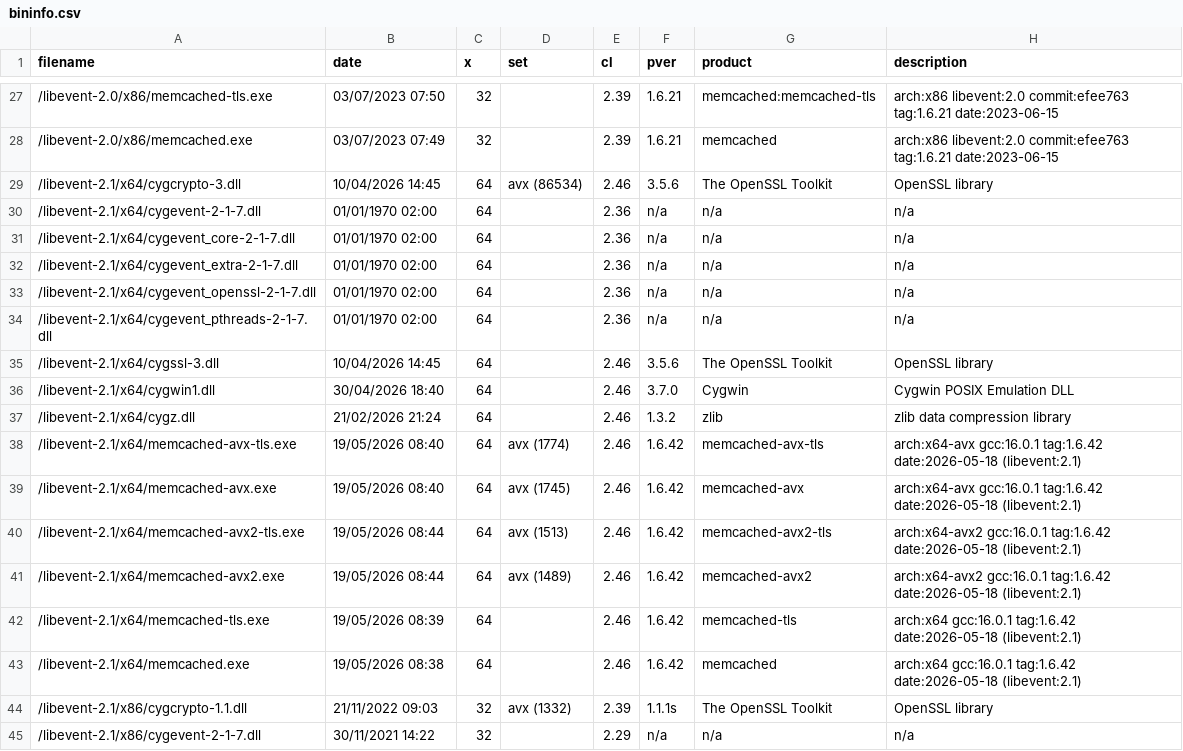
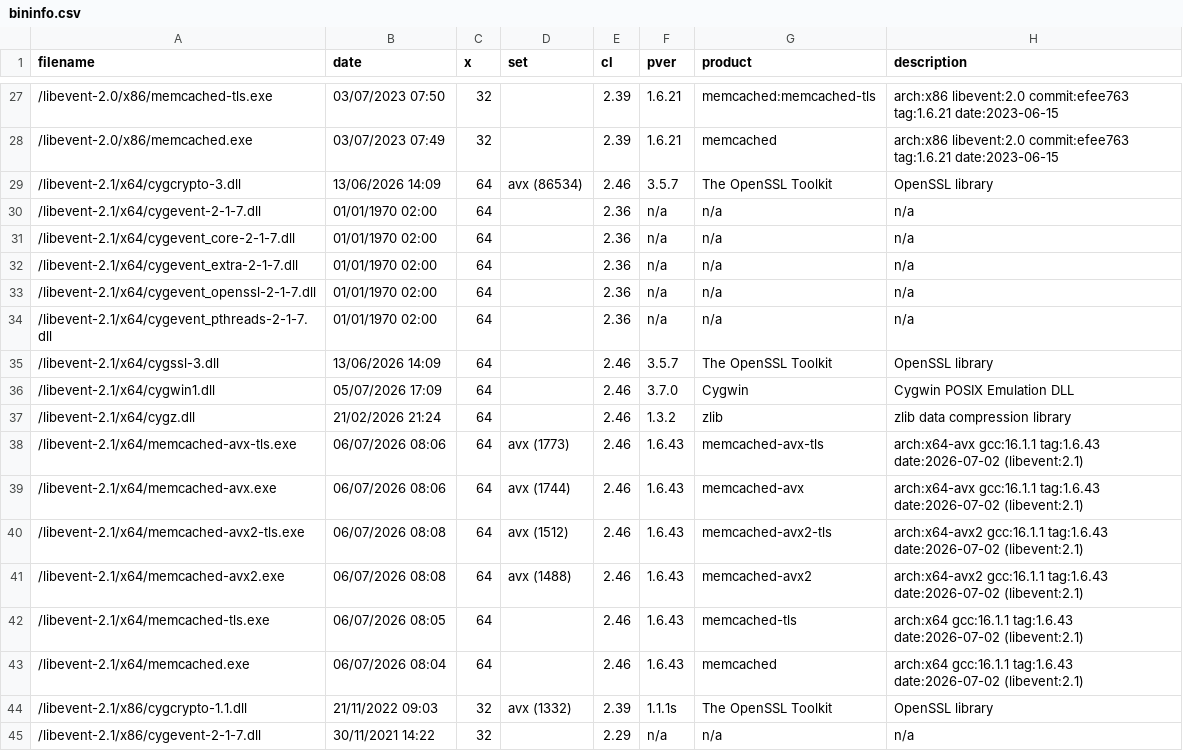
Before and after one commit to nono303/memcached, a CSV file: bininfo.csv, drawn as a sheet; only a part is shown, gaps mark what is left out.

```diff
--- a/bininfo.csv
+++ b/bininfo.csv
@@ -28,3 +28,3 @@ filename;date;x;set;cl;pver;product;description
 /libevent-2.0/x86/memcached.exe;03/07/2023 07:49;32;;2.39;1.6.21;memcached;arch:x86 libevent:2.0 commit:efee763 tag:1.6.21 date:2023-06-15
-/libevent-2.1/x64/cygcrypto-3.dll;10/04/2026 14:45;64;avx (86534);2.46;3.5.6;The OpenSSL Toolkit;OpenSSL library
+/libevent-2.1/x64/cygcrypto-3.dll;13/06/2026 14:09;64;avx (86534);2.46;3.5.7;The OpenSSL Toolkit;OpenSSL library
 /libevent-2.1/x64/cygevent-2-1-7.dll;01/01/1970 02:00;64;;2.36;n/a;n/a;n/a
@@ -34,11 +34,11 @@ filename;date;x;set;cl;pver;product;description
 /libevent-2.1/x64/cygevent_pthreads-2-1-7.dll;01/01/1970 02:00;64;;2.36;n/a;n/a;n/a
-/libevent-2.1/x64/cygssl-3.dll;10/04/2026 14:45;64;;2.46;3.5.6;The OpenSSL Toolkit;OpenSSL library
-/libevent-2.1/x64/cygwin1.dll;30/04/2026 18:40;64;;2.46;3.7.0;Cygwin;Cygwin POSIX Emulation DLL
+/libevent-2.1/x64/cygssl-3.dll;13/06/2026 14:09;64;;2.46;3.5.7;The OpenSSL Toolkit;OpenSSL library
+/libevent-2.1/x64/cygwin1.dll;05/07/2026 17:09;64;;2.46;3.7.0;Cygwin;Cygwin POSIX Emulation DLL
 /libevent-2.1/x64/cygz.dll;21/02/2026 21:24;64;;2.46;1.3.2;zlib;zlib data compression library
-/libevent-2.1/x64/memcached-avx-tls.exe;19/05/2026 08:40;64;avx (1774);2.46;1.6.42;memcached-avx-tls;arch:x64-avx gcc:16.0.1 tag:1.6.42 date:2026-05-18 (libevent:2.1)
-/libevent-2.1/x64/memcached-avx.exe;19/05/2026 08:40;64;avx (1745);2.46;1.6.42;memcached-avx;arch:x64-avx gcc:16.0.1 tag:1.6.42 date:2026-05-18 (libevent:2.1)
-/libevent-2.1/x64/memcached-avx2-tls.exe;19/05/2026 08:44;64;avx (1513);2.46;1.6.42;memcached-avx2-tls;arch:x64-avx2 gcc:16.0.1 tag:1.6.42 date:2026-05-18 (libevent:2.1)
-/libevent-2.1/x64/memcached-avx2.exe;19/05/2026 08:44;64;avx (1489);2.46;1.6.42;memcached-avx2;arch:x64-avx2 gcc:16.0.1 tag:1.6.42 date:2026-05-18 (libevent:2.1)
-/libevent-2.1/x64/memcached-tls.exe;19/05/2026 08:39;64;;2.46;1.6.42;memcached-tls;arch:x64 gcc:16.0.1 tag:1.6.42 date:2026-05-18 (libevent:2.1)
-/libevent-2.1/x64/memcached.exe;19/05/2026 08:38;64;;2.46;1.6.42;memcached;arch:x64 gcc:16.0.1 tag:1.6.42 date:2026-05-18 (libevent:2.1)
+/libevent-2.1/x64/memcached-avx-tls.exe;06/07/2026 08:06;64;avx (1773);2.46;1.6.43;memcached-avx-tls;arch:x64-avx gcc:16.1.1 tag:1.6.43 date:2026-07-02 (libevent:2.1)
+/libevent-2.1/x64/memcached-avx.exe;06/07/2026 08:06;64;avx (1744);2.46;1.6.43;memcached-avx;arch:x64-avx gcc:16.1.1 tag:1.6.43 date:2026-07-02 (libevent:2.1)
+/libevent-2.1/x64/memcached-avx2-tls.exe;06/07/2026 08:08;64;avx (1512);2.46;1.6.43;memcached-avx2-tls;arch:x64-avx2 gcc:16.1.1 tag:1.6.43 date:2026-07-02 (libevent:2.1)
+/libevent-2.1/x64/memcached-avx2.exe;06/07/2026 08:08;64;avx (1488);2.46;1.6.43;memcached-avx2;arch:x64-avx2 gcc:16.1.1 tag:1.6.43 date:2026-07-02 (libevent:2.1)
+/libevent-2.1/x64/memcached-tls.exe;06/07/2026 08:05;64;;2.46;1.6.43;memcached-tls;arch:x64 gcc:16.1.1 tag:1.6.43 date:2026-07-02 (libevent:2.1)
+/libevent-2.1/x64/memcached.exe;06/07/2026 08:04;64;;2.46;1.6.43;memcached;arch:x64 gcc:16.1.1 tag:1.6.43 date:2026-07-02 (libevent:2.1)
 /libevent-2.1/x86/cygcrypto-1.1.dll;21/11/2022 09:03;32;avx (1332);2.39;1.1.1s;The OpenSSL Toolkit;OpenSSL library
```
Also changed, not shown: 10 other files.
